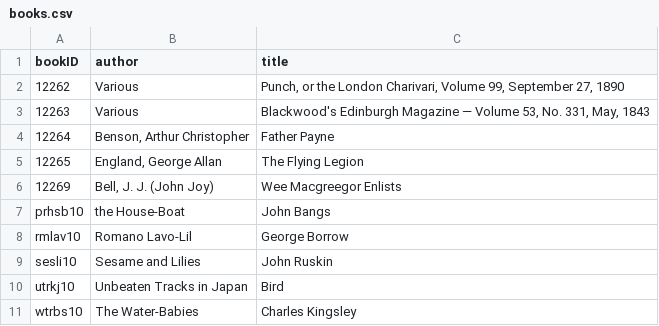
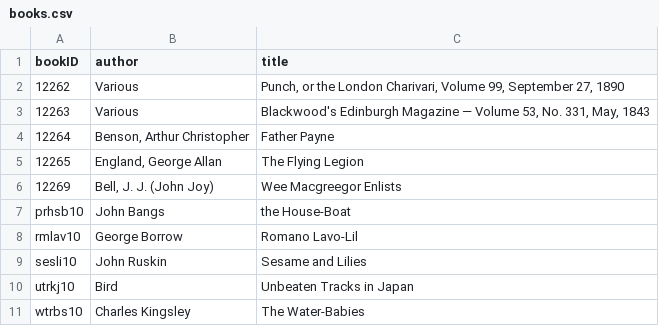
Before and after one commit to DatabaseGroup9/PGParser, a CSV file: books.csv, drawn as a sheet.

Commit message:
Fixed fallback Author/Title parsing. Order was reversed. Also changed fetchFiles.sh to grab and unzip city location data from the web.

```diff
--- a/books.csv
+++ b/books.csv
@@ -6,11 +6,11 @@ bookID,author,title
 12269,"Bell, J. J. (John Joy)",Wee Macgreegor Enlists
-prhsb10,the House-Boat,"John Bangs
-"
-rmlav10,Romano Lavo-Lil,"George Borrow
-"
-sesli10,Sesame and Lilies,"John Ruskin
-"
-utrkj10,Unbeaten Tracks in Japan,"Bird
-"
-wtrbs10,The Water-Babies,"Charles Kingsley
-"
+prhsb10,"John Bangs
+",the House-Boat
+rmlav10,"George Borrow
+",Romano Lavo-Lil
+sesli10,"John Ruskin
+",Sesame and Lilies
+utrkj10,"Bird
+",Unbeaten Tracks in Japan
+wtrbs10,"Charles Kingsley
+",The Water-Babies
```
Also changed, not shown: 8 other files.
